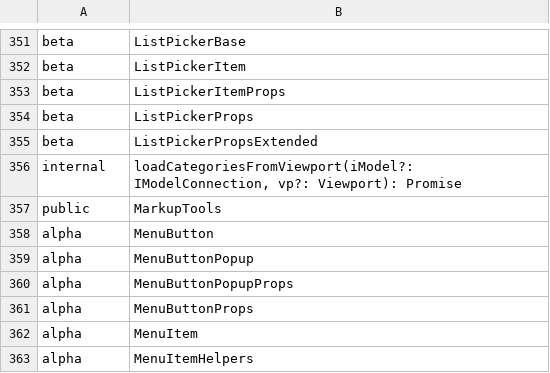
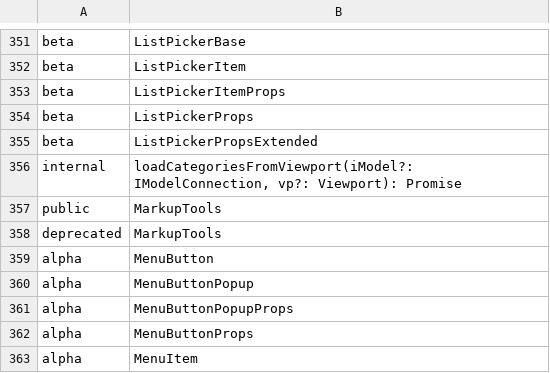
Before and after one commit to iTwin/appui, a CSV file: common/api/summary/appui-react.exports.csv, drawn as a sheet; only a part is shown, gaps mark what is left out; the shorter side is filled out with more unchanged rows.

Commit message:
Dependency list clean up (ui & presentation packages) (#2775)
* Dependency list clean up and doc group description update

```diff
--- a/common/api/summary/appui-react.exports.csv
+++ b/common/api/summary/appui-react.exports.csv
@@ -357,2 +357,3 @@ internal;loadCategoriesFromViewport(iModel?: IModelConnection, vp?: Viewport): P
 public;MarkupTools
+deprecated;MarkupTools
 alpha;MenuButton
```
Also changed, not shown: 36 other files.
